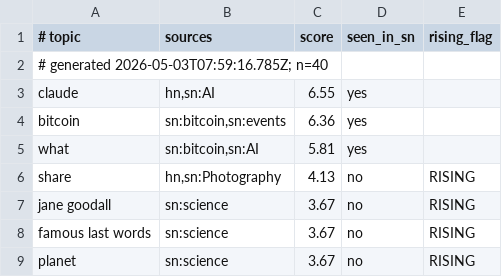
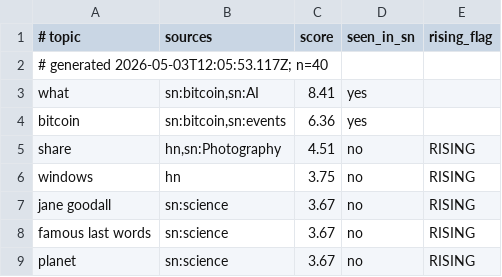
Before and after one commit to szamaniai/sn-monetization-runtime, a TSV file: data/trending/topics.tsv, drawn as a sheet; only a part is shown; the diff covers the shown part only.

```diff
--- a/data/trending/topics.tsv
+++ b/data/trending/topics.tsv
@@ -1,7 +1,7 @@
 # topic	sources	score	seen_in_sn	rising_flag
-# generated 2026-05-03T07:59:16.785Z; n=40
-claude	hn,sn:AI	6.55	yes	
+# generated 2026-05-03T12:05:53.117Z; n=40
+what	sn:bitcoin,sn:AI	8.41	yes	
 bitcoin	sn:bitcoin,sn:events	6.36	yes	
-what	sn:bitcoin,sn:AI	5.81	yes	
-share	hn,sn:Photography	4.13	no	RISING
+share	hn,sn:Photography	4.51	no	RISING
+windows	hn	3.75	no	RISING
 jane goodall	sn:science	3.67	no	RISING
```
Also changed, not shown: 6 added rows, 6 removed rows and 9 edited cells elsewhere in this file.
